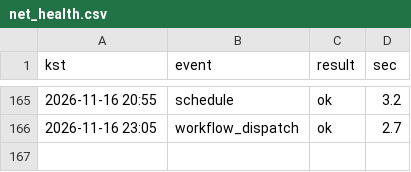
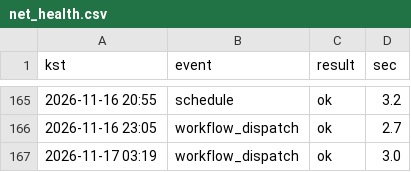
Before and after one commit to whereisjg/g2b-bid-data, a CSV file: logs/net_health.csv, drawn as a sheet; only a part is shown, gaps mark what is left out; the diff names each change by its address in the sheet, - before the commit and + after, or states it on an @@ line.

```diff
--- a/logs/net_health.csv
+++ b/logs/net_health.csv
+row 167: 2026-11-17 03:19 | workflow_dispatch | ok | 3.0
```
Also changed, not shown: 4 other files.
